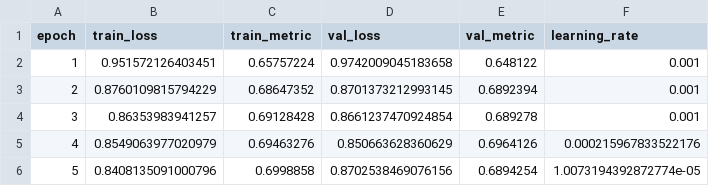
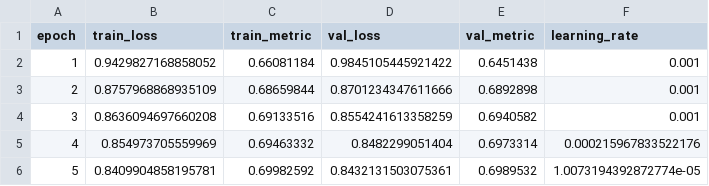
Before and after one commit to thanh12273203/Hybrid_Transformer_Thanh_Nguyen, a CSV file: logs/LorentzParT/logging/pretrained_clf_43.csv, drawn as a sheet.

```diff
--- a/logs/LorentzParT/logging/pretrained_clf_43.csv
+++ b/logs/LorentzParT/logging/pretrained_clf_43.csv
@@ -1,6 +1,6 @@
 epoch,train_loss,train_metric,val_loss,val_metric,learning_rate
-1,0.951572126403451,0.65757224,0.9742009045183658,0.648122,0.001
-2,0.8760109815794229,0.68647352,0.8701373212993145,0.6892394,0.001
-3,0.86353983941257,0.69128428,0.8661237470924854,0.689278,0.001
-4,0.8549063977020979,0.69463276,0.850663628360629,0.6964126,0.000215967833522176
-5,0.8408135091000796,0.6998858,0.8702538469076156,0.6894254,1.0073194392872774e-05
+1,0.9429827168858052,0.66081184,0.9845105445921422,0.6451438,0.001
+2,0.8757968868935109,0.68659844,0.8701234347611666,0.6892898,0.001
+3,0.8636094697660208,0.69133516,0.8554241613358259,0.6940582,0.001
+4,0.854973705559969,0.69463332,0.8482299051404,0.6973314,0.000215967833522176
+5,0.8409904858195781,0.69982592,0.8432131503075361,0.6989532,1.0073194392872774e-05
```
Also changed, not shown: logs/ParticleTransformer/logging/pretrained_clf_43.csv, 33 other files.
